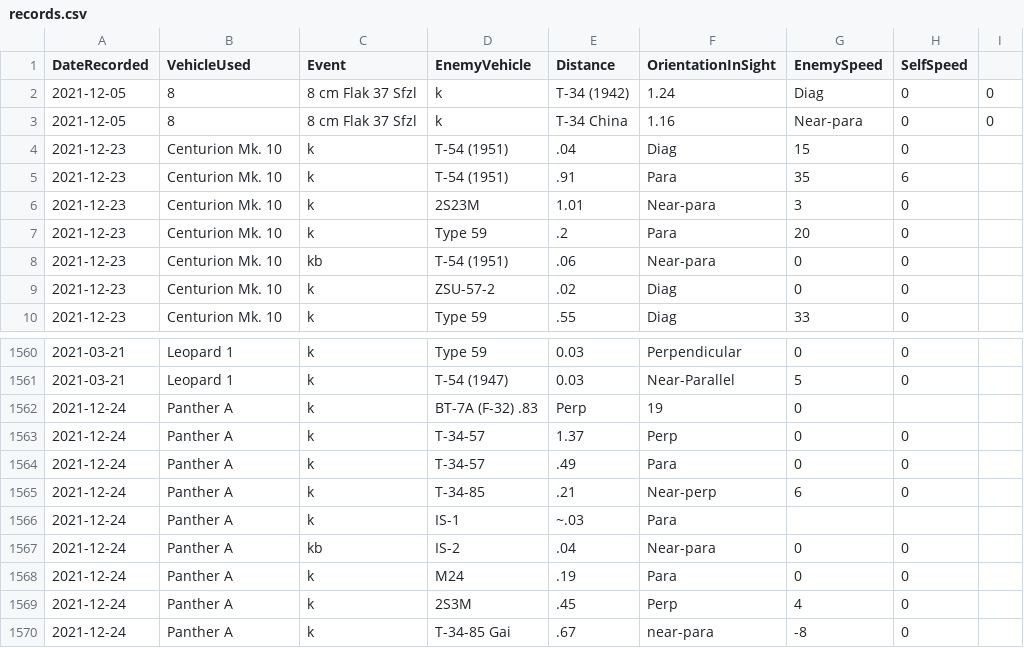
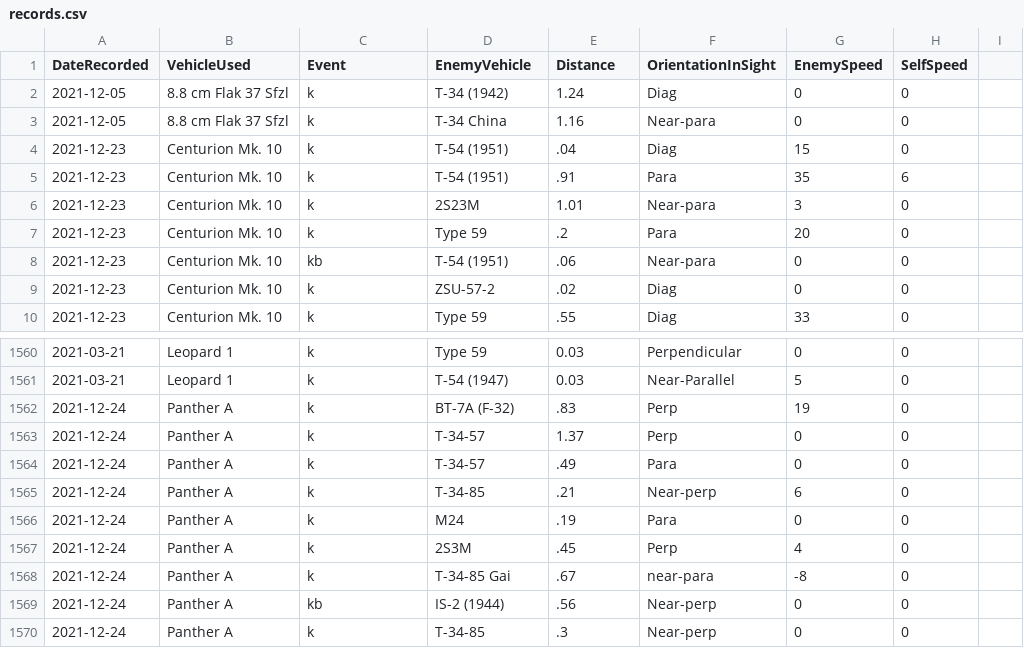
Before and after one commit to SS-Runen/Python-Micro-projects, a CSV file: WarThunderPerfmon/OutputFiles/records.csv, drawn as a sheet; only a part is shown, gaps mark what is left out; the shorter side is filled out with more unchanged rows.

Commit message:
Rename "8,8" to 8.8 to avoid destroying CSV file format.
- Added KD review for Chieftain Mk. 3/5 and Panther A except for non-priority.

```diff
--- a/WarThunderPerfmon/OutputFiles/records.csv
+++ b/WarThunderPerfmon/OutputFiles/records.csv
@@ -1,4 +1,4 @@
 DateRecorded,VehicleUsed,Event,EnemyVehicle,Distance,OrientationInSight,EnemySpeed,SelfSpeed
-2021-12-05, 8,8 cm Flak 37 Sfzl,k,T-34 (1942),1.24,Diag,0,0
-2021-12-05, 8,8 cm Flak 37 Sfzl,k,T-34 China,1.16,Near-para,0,0
+2021-12-05, 8.8 cm Flak 37 Sfzl,k,T-34 (1942),1.24,Diag,0,0
+2021-12-05, 8.8 cm Flak 37 Sfzl,k,T-34 China,1.16,Near-para,0,0
 2021-12-23, Centurion Mk. 10,k,T-54 (1951),.04,Diag,15,0
@@ -1561,3 +1561,3 @@ DateRecorded,VehicleUsed,Event,EnemyVehicle,Distance,OrientationInSight,EnemySpe
 2021-03-21, Leopard 1,k,T-54 (1947),0.03,Near-Parallel,5,0
-2021-12-24, Panther A,k,BT-7A (F-32) .83,Perp,19,0
+2021-12-24, Panther A,k,BT-7A (F-32),.83,Perp,19,0
 2021-12-24, Panther A,k,T-34-57,1.37,Perp,0,0
@@ -1565,4 +1565,2 @@ DateRecorded,VehicleUsed,Event,EnemyVehicle,Distance,OrientationInSight,EnemySpe
 2021-12-24, Panther A,k,T-34-85,.21,Near-perp,6,0
-2021-12-24, Panther A,k,IS-1,~.03,Para
-2021-12-24, Panther A,kb,IS-2,.04,Near-para,0,0
 2021-12-24, Panther A,k,M24,.19,Para,0,0
```
Also changed, not shown: 5 other files.
